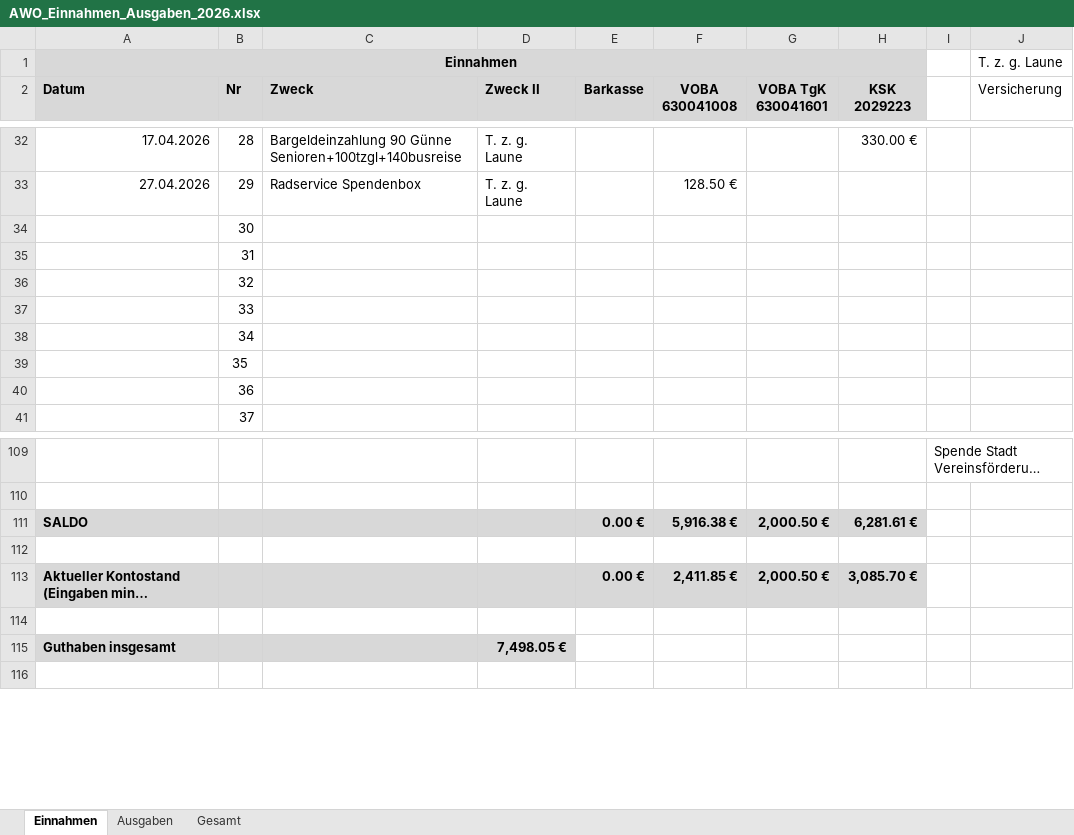
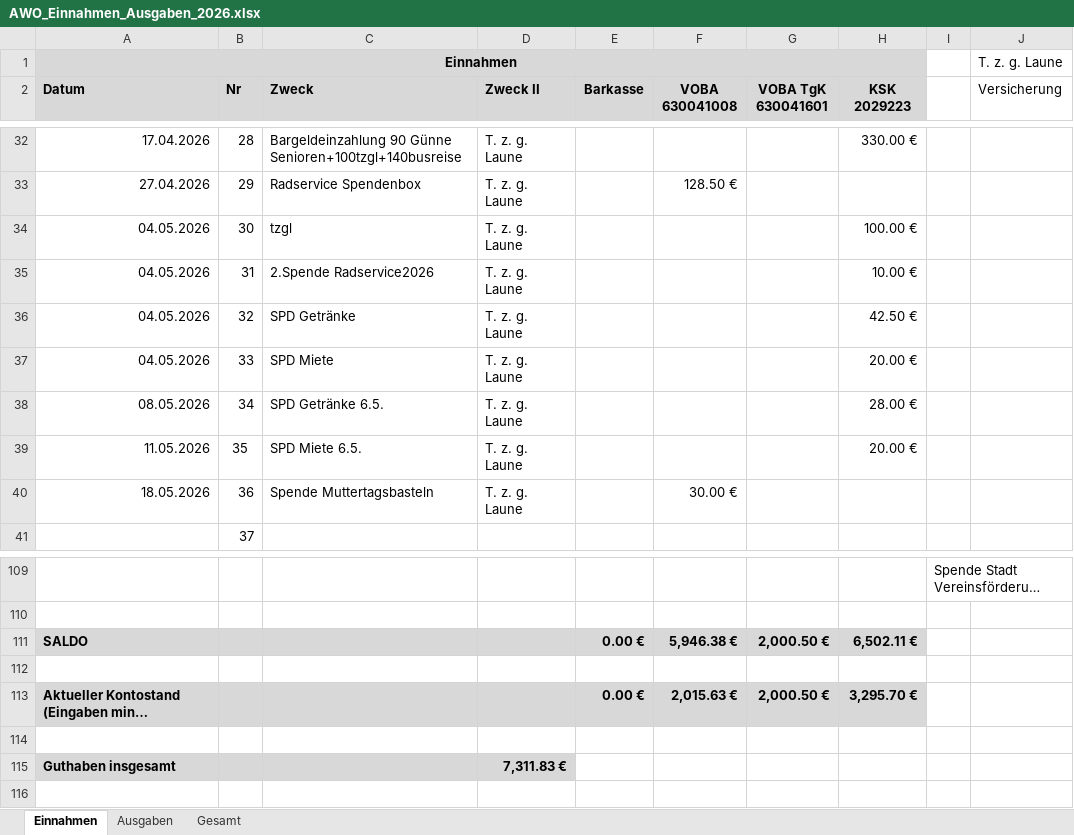
Before and after one commit to bwildner/AWO, an Excel workbook: 2026/AWO_Einnahmen_Ausgaben_2026.xlsx, sheet Einnahmen, drawn as a sheet; only a part is shown, gaps mark what is left out; long unchanged cells end in …; values as stored, in another font and other column widths than the file's, no borders; conditional formats not drawn; the diff names each change by its address in the sheet, - before the commit and + after, or states it on an @@ line.

```diff
--- a/2026/AWO_Einnahmen_Ausgaben_2026.xlsx (sheet Einnahmen)
+++ b/2026/AWO_Einnahmen_Ausgaben_2026.xlsx (sheet Einnahmen)
-A34:A37 (Datum): (empty)
+A34:A37 (Datum): 04.05.2026
-C34 (Zweck): (empty)
+C34 (Zweck): tzgl
-D34:D40 (Zweck II): (empty)
+D34:D40 (Zweck II): T. z. g. Laune
-H34 (KSK 2029223): (empty)
+H34 (KSK 2029223): 100.00 €
-C35 (Zweck): (empty)
+C35 (Zweck): 2.Spende Radservice2026
-H35 (KSK 2029223): (empty)
+H35 (KSK 2029223): 10.00 €
-C36 (Zweck): (empty)
+C36 (Zweck): SPD Getränke
-H36 (KSK 2029223): (empty)
+H36 (KSK 2029223): 42.50 €
-C37 (Zweck): (empty)
+C37 (Zweck): SPD Miete
-H37 (KSK 2029223): (empty)
+H37 (KSK 2029223): 20.00 €
-A38 (Datum): (empty)
+A38 (Datum): 08.05.2026
-C38 (Zweck): (empty)
+C38 (Zweck): SPD Getränke 6.5.
-H38 (KSK 2029223): (empty)
+H38 (KSK 2029223): 28.00 €
-A39 (Datum): (empty)
+A39 (Datum): 11.05.2026
-C39 (Zweck): (empty)
+C39 (Zweck): SPD Miete 6.5.
-H39 (KSK 2029223): (empty)
+H39 (KSK 2029223): 20.00 €
-A40 (Datum): (empty)
+A40 (Datum): 18.05.2026
-C40 (Zweck): (empty)
+C40 (Zweck): Spende Muttertagsbasteln
-F40 (VOBA 630041008): (empty)
+F40 (VOBA 630041008): 30.00 €
-F111 (VOBA 630041008): 5,916.38 €
+F111 (VOBA 630041008): 5,946.38 €
-H111 (KSK 2029223): 6,281.61 €
+H111 (KSK 2029223): 6,502.11 €
-F113 (VOBA 630041008): 2,411.85 €
+F113 (VOBA 630041008): 2,015.63 €
-H113 (KSK 2029223): 3,085.70 €
+H113 (KSK 2029223): 3,295.70 €
-D115 (Zweck II): 7,498.05 €
+D115 (Zweck II): 7,311.83 €
```
Also changed, not shown: sheet Ausgaben, 10 other files.
